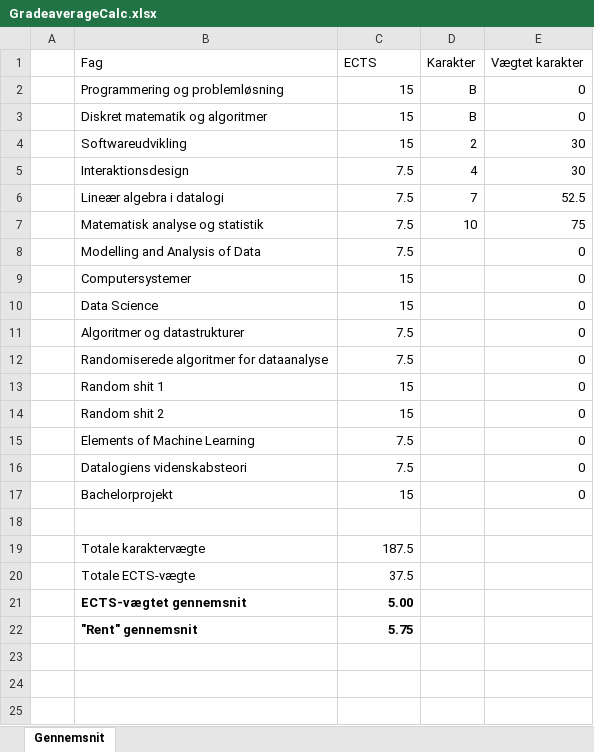
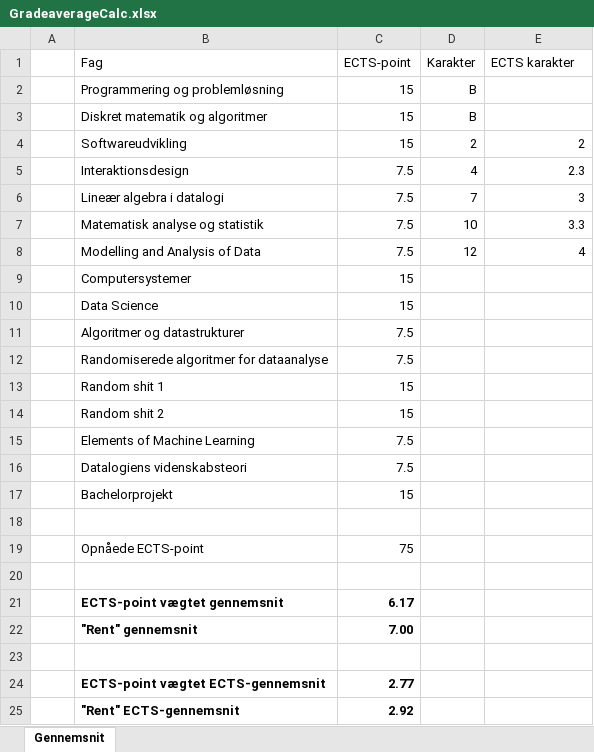
Before and after one commit to datalogisk-fagraad/DIKUNotes, an Excel workbook: General_stuff/GradeaverageCalc.xlsx, sheet Gennemsnit, drawn as a sheet; values as stored, in another font and other column widths than the file's, no borders; table styles not drawn; removed rows and columns are numbered as before the commit, all else as after; the diff names each change by its address in the sheet, - before the commit and + after, or states it on an @@ line.

Commit message:
Added ECTS-grades to calc

```diff
--- a/General_stuff/GradeaverageCalc.xlsx (sheet Gennemsnit)
+++ b/General_stuff/GradeaverageCalc.xlsx (sheet Gennemsnit)
-C1: ECTS
+C1: ECTS-point
-E1: Vægtet karakter
+E1: ECTS karakter
-E2:E3 (ECTS karakter): 0
+E2:E3 (ECTS karakter): (empty)
-E4 (ECTS karakter): 30
+E4 (ECTS karakter): 2
-E5 (ECTS karakter): 30
+E5 (ECTS karakter): 2.3
-E6 (ECTS karakter): 52.5
+E6 (ECTS karakter): 3
-E7 (ECTS karakter): 75
+E7 (ECTS karakter): 3.3
-D8 (Karakter): (empty)
+D8 (Karakter): 12
-E8 (ECTS karakter): 0
+E8 (ECTS karakter): 4
-E9:E17 (ECTS karakter): 0
+E9:E17 (ECTS karakter): (empty)
-row 19:  | Totale karaktervægte | 187.5
-row 20:  | Totale ECTS-vægte | 37.5
+row 19:  | Opnåede ECTS-point | 75
-row 20:  | ECTS-vægtet gennemsnit | 5.00
+row 20: (empty)
+row 21:  | ECTS-point vægtet gennemsnit | 6.17
-C22 (ECTS-point): 5.75
+C22 (ECTS-point): 7.00
+row 23: (empty)
+row 24:  | ECTS-point vægtet ECTS-gennemsnit | 2.77
+row 25:  | "Rent" ECTS-gennemsnit | 2.92
```
Also changed, not shown: hidden cells.
